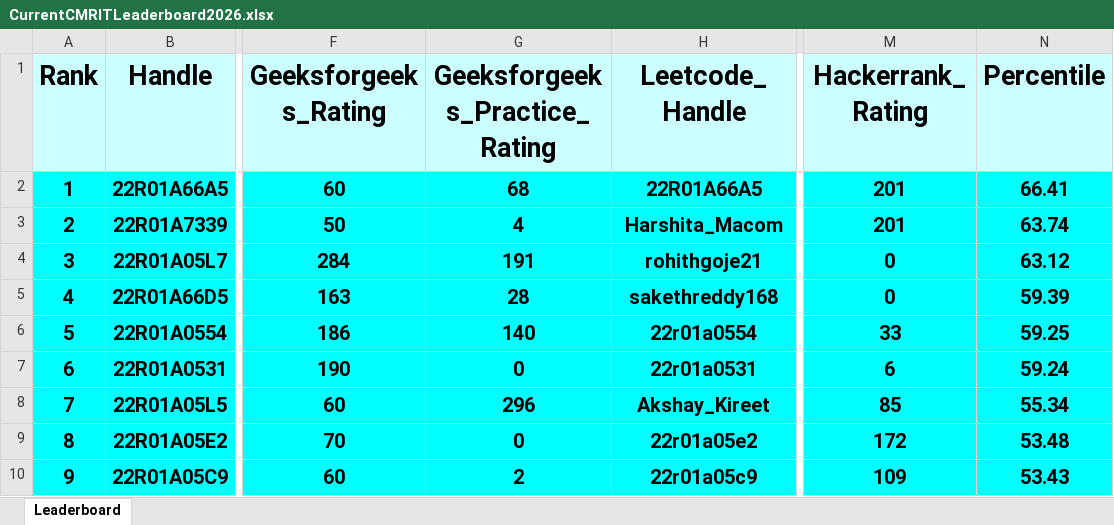
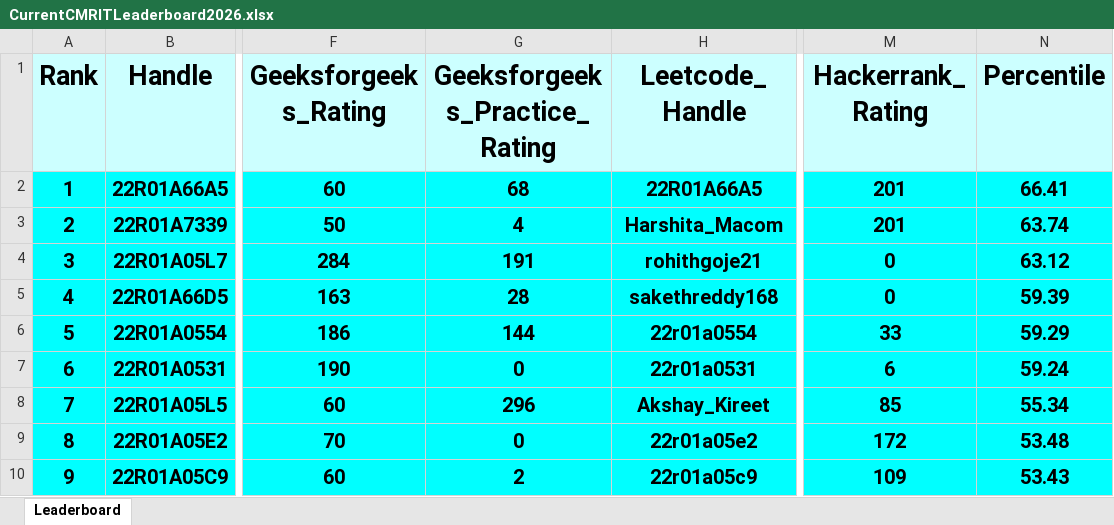
Before and after one commit to gabyah92/CMRIT2026Leaderboard, an Excel workbook: Leaderboards/CurrentCMRITLeaderboard2026.xlsx, sheet Leaderboard, drawn as a sheet; only a part is shown, gaps mark what is left out; values as stored, in another font and other column widths than the file's, no borders; the diff names each change by its address in the sheet, - before the commit and + after, or states it on an @@ line.

```diff
--- a/Leaderboards/CurrentCMRITLeaderboard2026.xlsx (sheet Leaderboard)
+++ b/Leaderboards/CurrentCMRITLeaderboard2026.xlsx (sheet Leaderboard)
-G6 (Geeksforgeeks_Practice_Rating): 140
+G6 (Geeksforgeeks_Practice_Rating): 144
-N6 (Percentile): 59.25
+N6 (Percentile): 59.29
```
